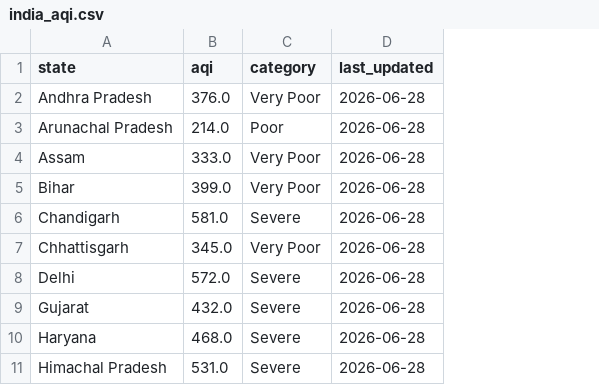
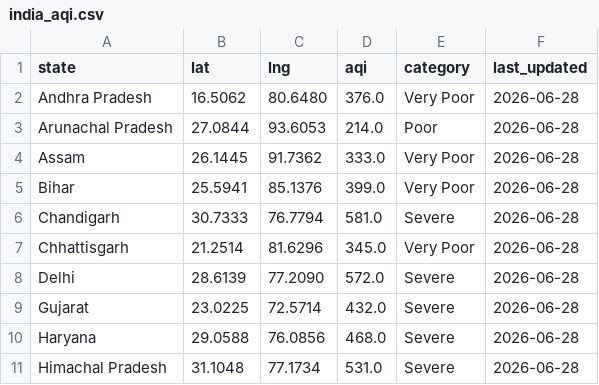
Before and after one commit to sahilsingh08305-rgb/sat-air-india, a CSV file: backend/data/aqi/india_aqi.csv, drawn as a sheet; only a part is shown; the diff names each change by its address in the sheet, - before the commit and + after, or states it on an @@ line.

Commit message:
Stabilize AQI dashboard and fix IndiaMap rendering

```diff
--- a/backend/data/aqi/india_aqi.csv
+++ b/backend/data/aqi/india_aqi.csv
+column B (lat), rows 2-11: 16.5062 | 27.0844 | 26.1445 | 25.5941 | 30.7333 | 21.2514 | 28.6139 | 23.0225 | 29.0588 | 31.1048
+column C (lng), rows 2-11: 80.6480 | 93.6053 | 91.7362 | 85.1376 | 76.7794 | 81.6296 | 77.2090 | 72.5714 | 76.0856 | 77.1734
```
Also changed, not shown: 3 other files.
